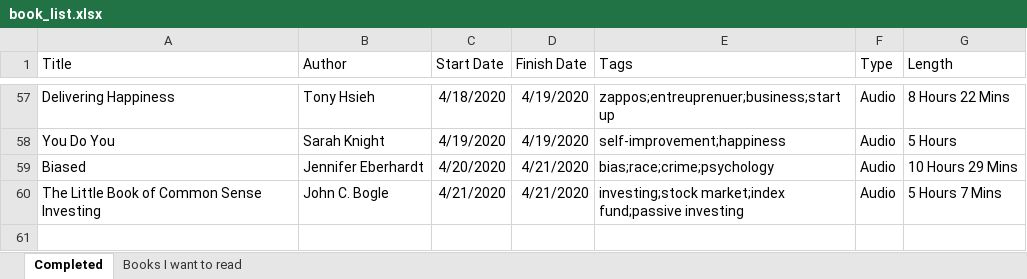
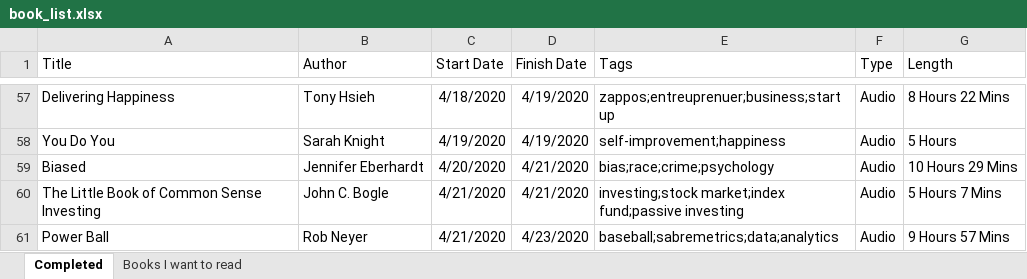
Before and after one commit to zachfloro/reading_list, an Excel workbook: book_list.xlsx, sheet Completed, drawn as a sheet; only a part is shown, gaps mark what is left out; values as stored, in another font and other column widths than the file's, no borders; the diff names each change by its address in the sheet, - before the commit and + after, or states it on an @@ line.

Commit message:
added power ball

```diff
--- a/book_list.xlsx (sheet Completed)
+++ b/book_list.xlsx (sheet Completed)
+row 61: Power Ball | Rob Neyer | 4/21/2020 | 4/23/2020 | baseball;sabremetrics;data;analytics | Audio | 9 Hours 57 Mins
```
